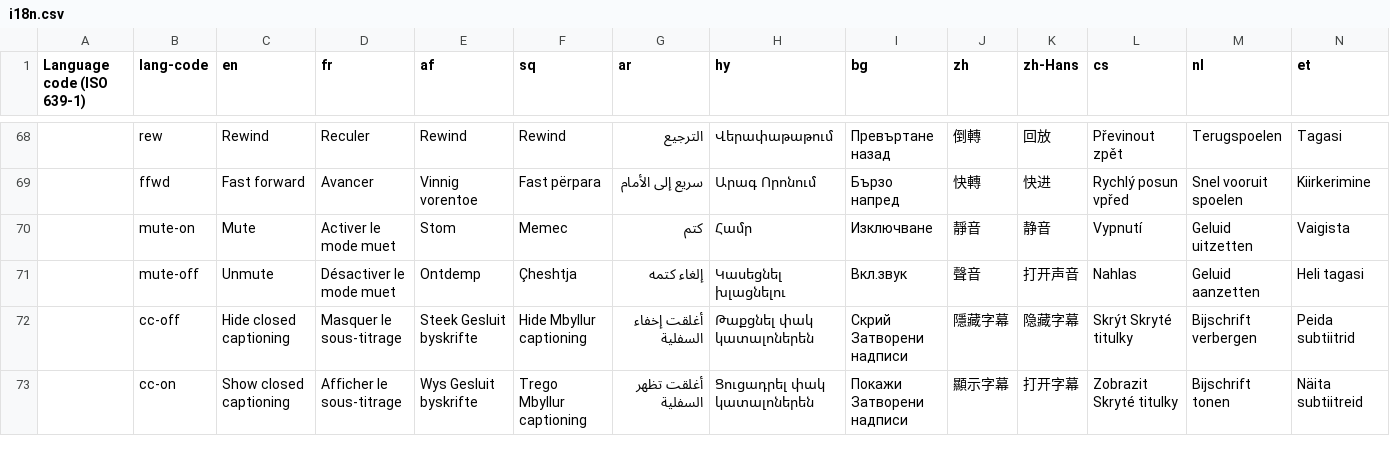
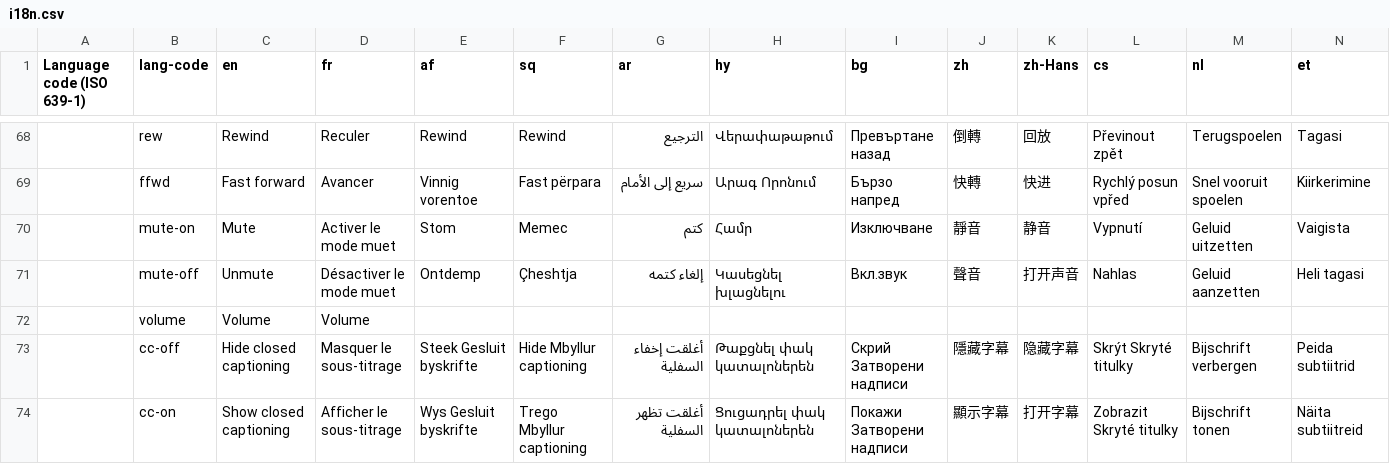
Before and after one commit to zhishare751283865MelindaSmith/wet-boew, a CSV file: src/i18n/i18n.csv, drawn as a sheet; only a part is shown, gaps mark what is left out; rows hold the shown columns only; the diff names each change by its address in the sheet, - before the commit and + after, or states it on an @@ line.

Commit message:
Added volume control

```diff
--- a/src/i18n/i18n.csv
+++ b/src/i18n/i18n.csv
+row 72:  | volume | Volume | Volume
```
Also changed, not shown: 4 other files.
